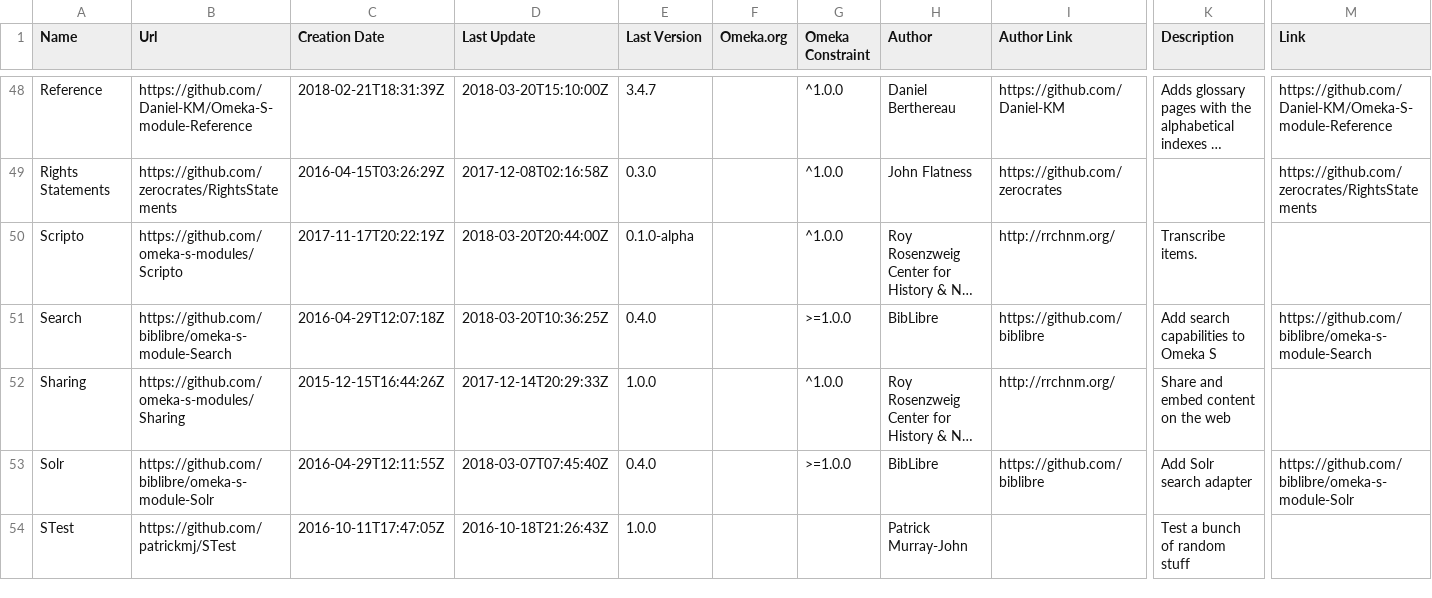
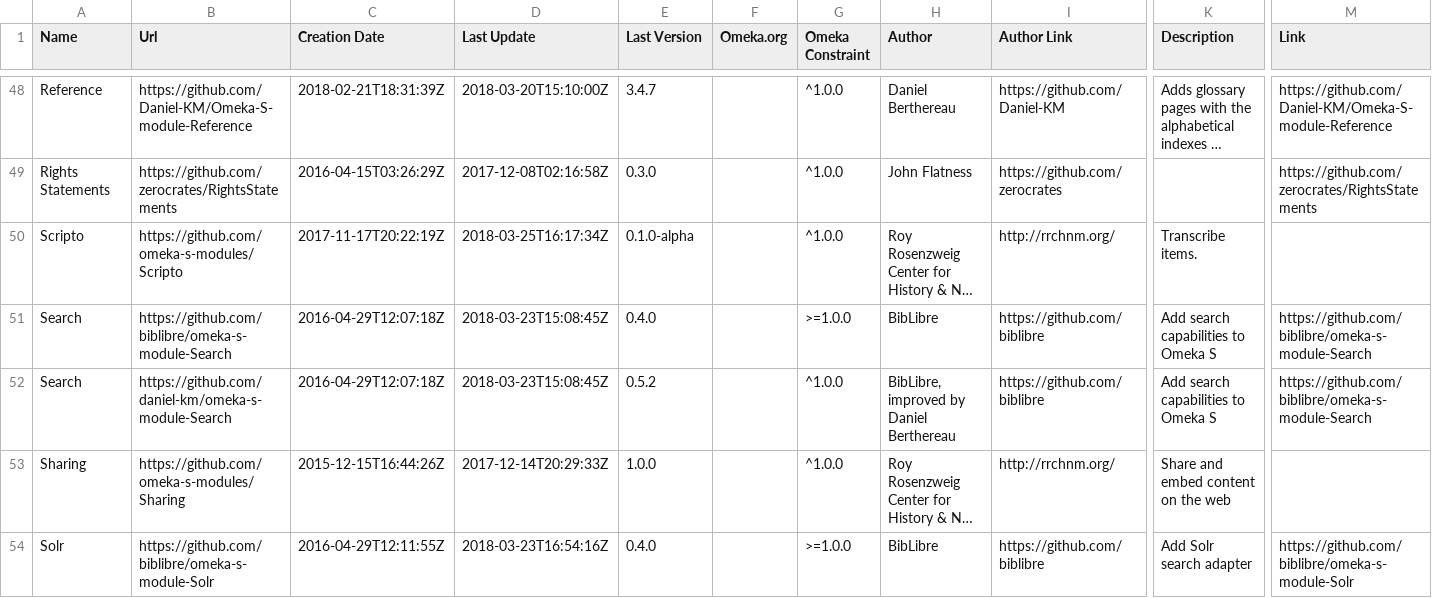
Before and after one commit to Daniel-KM/UpgradeToOmekaS, a CSV file: _data/omeka_s_modules.csv, drawn as a sheet; only a part is shown, gaps mark what is left out; the shorter side is filled out with more unchanged rows; long unchanged cells end in …; addresses are those after the commit; rows hold the shown columns only; the diff covers the shown part only; the diff names each change by its address in the sheet, - before the commit and + after, or states it on an @@ line.

Commit message:
Updated lists.

```diff
--- a/_data/omeka_s_modules.csv
+++ b/_data/omeka_s_modules.csv
-D50 (Last Update): 2018-03-20T20:44:00Z
+D50 (Last Update): 2018-03-25T16:17:34Z
-D51 (Last Update): 2018-03-20T10:36:25Z
+D51 (Last Update): 2018-03-23T15:08:45Z
+row 52: Search | https://github.com/daniel-km/omeka-s-module-Search | 2016-04-29T12:07:18Z | 2018-03-23T15:08:45Z | 0.5.2 |  | ^1.0.0 | BibLibre, improved by Daniel Berthereau | https://github.com/biblibre | Add search capabilities to Omeka S | https://github.com/biblibre/omeka-s-module-Search
-D54 (Last Update): 2018-03-07T07:45:40Z
+D54 (Last Update): 2018-03-23T16:54:16Z
```
Also changed, not shown: 1 added row and 4 edited cells elsewhere in this file, _data/omeka_plugins.csv.
